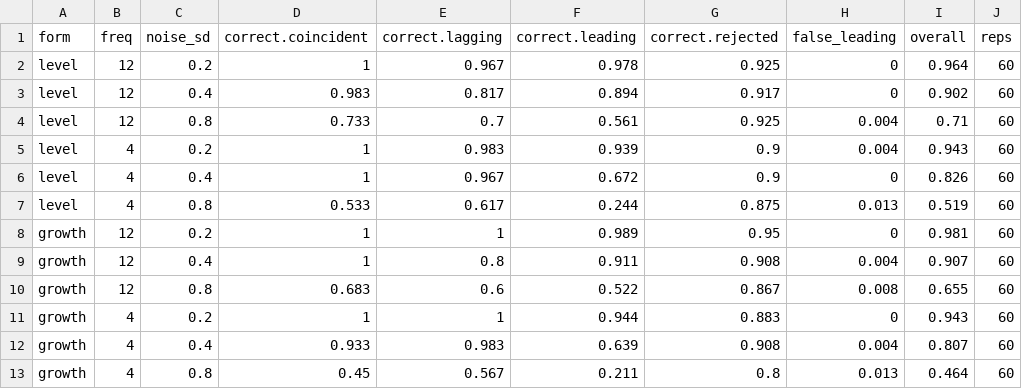
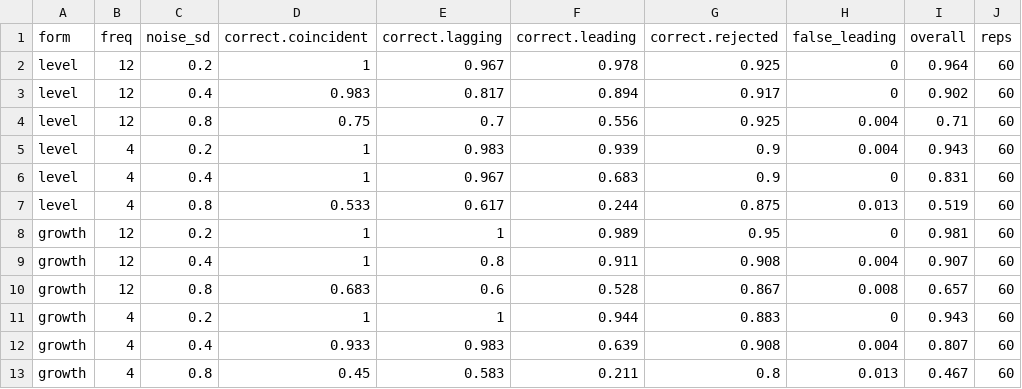
Before and after one commit to madsyair/cyclind, a CSV file: inst/calibration/forms.csv, drawn as a sheet.

```diff
--- a/inst/calibration/forms.csv
+++ b/inst/calibration/forms.csv
@@ -3,5 +3,5 @@
 "level",12,0.4,0.983,0.817,0.894,0.917,0,0.902,60
-"level",12,0.8,0.733,0.7,0.561,0.925,0.004,0.71,60
+"level",12,0.8,0.75,0.7,0.556,0.925,0.004,0.71,60
 "level",4,0.2,1,0.983,0.939,0.9,0.004,0.943,60
-"level",4,0.4,1,0.967,0.672,0.9,0,0.826,60
+"level",4,0.4,1,0.967,0.683,0.9,0,0.831,60
 "level",4,0.8,0.533,0.617,0.244,0.875,0.013,0.519,60
@@ -9,5 +9,5 @@
 "growth",12,0.4,1,0.8,0.911,0.908,0.004,0.907,60
-"growth",12,0.8,0.683,0.6,0.522,0.867,0.008,0.655,60
+"growth",12,0.8,0.683,0.6,0.528,0.867,0.008,0.657,60
 "growth",4,0.2,1,1,0.944,0.883,0,0.943,60
 "growth",4,0.4,0.933,0.983,0.639,0.908,0.004,0.807,60
-"growth",4,0.8,0.45,0.567,0.211,0.8,0.013,0.464,60
+"growth",4,0.8,0.45,0.583,0.211,0.8,0.013,0.467,60
```
Also changed, not shown: inst/calibration/accuracy.csv, inst/calibration/assessment-stats.csv, 4 other files.
